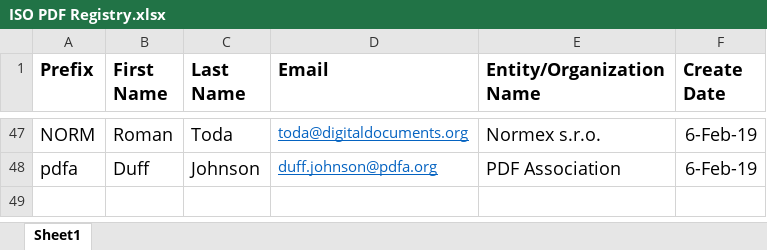
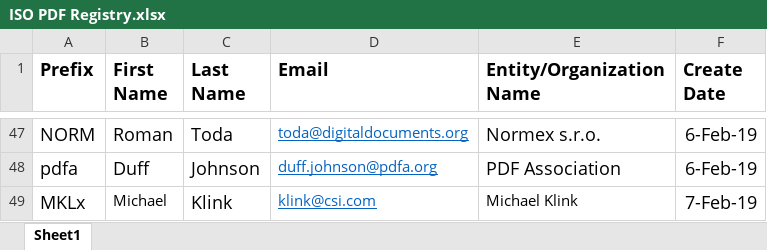
Before and after one commit to adobe/pdf-names-list, an Excel workbook: ISO PDF Registry.xlsx, sheet Sheet1, drawn as a sheet; only a part is shown, gaps mark what is left out; values as stored, in another font and other column widths than the file's, no borders; the diff names each change by its address in the sheet, - before the commit and + after, or states it on an @@ line.

Commit message:
Added MKLx

```diff
--- a/ISO PDF Registry.xlsx (sheet Sheet1)
+++ b/ISO PDF Registry.xlsx (sheet Sheet1)
+row 49: MKLx | Michael | Klink | klink@csi.com | Michael Klink | 7-Feb-19
```
